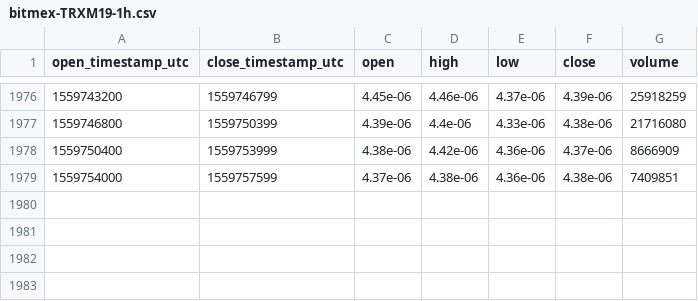
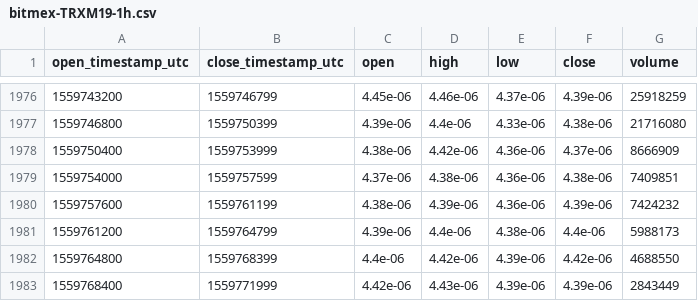
Before and after one commit to cryptobigbro/bitmex-TRXM19, a CSV file: bitmex-TRXM19-1h.csv, drawn as a sheet; only a part is shown, gaps mark what is left out; the diff names each change by its address in the sheet, - before the commit and + after, or states it on an @@ line.

Commit message:
Update OHLCV data.

```diff
--- a/bitmex-TRXM19-1h.csv
+++ b/bitmex-TRXM19-1h.csv
+row 1980: 1559757600 | 1559761199 | 4.38e-06 | 4.39e-06 | 4.36e-06 | 4.39e-06 | 7424232
+row 1981: 1559761200 | 1559764799 | 4.39e-06 | 4.4e-06 | 4.38e-06 | 4.4e-06 | 5988173
+row 1982: 1559764800 | 1559768399 | 4.4e-06 | 4.42e-06 | 4.39e-06 | 4.42e-06 | 4688550
+row 1983: 1559768400 | 1559771999 | 4.42e-06 | 4.43e-06 | 4.39e-06 | 4.39e-06 | 2843449
```
